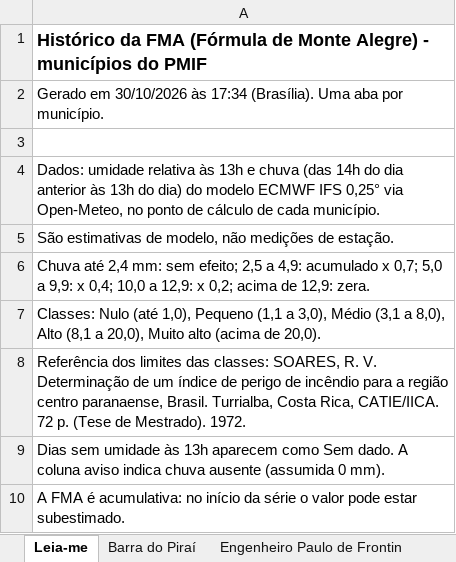
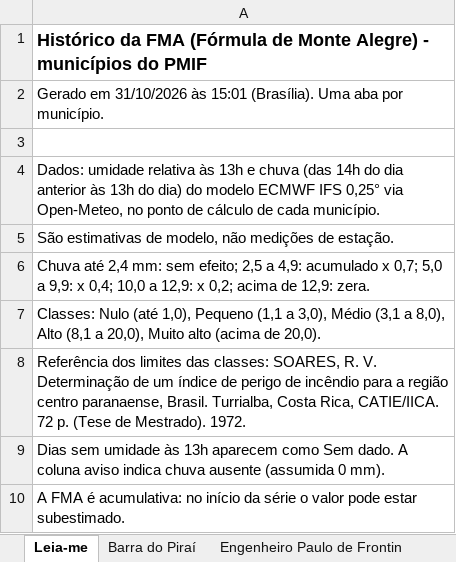
Before and after one commit to kovalsykib/painel-fma, an Excel workbook: docs/historico_fma.xlsx, sheet Leia-me, drawn as a sheet; values as stored, in another font and other column widths than the file's, no borders; the diff names each change by its address in the sheet, - before the commit and + after, or states it on an @@ line.

```diff
--- a/docs/historico_fma.xlsx (sheet Leia-me)
+++ b/docs/historico_fma.xlsx (sheet Leia-me)
-A2: Gerado em 30/10/2026 às 17:34 (Brasília). Uma…
+A2: Gerado em 31/10/2026 às 15:01 (Brasília). Uma…
```
Also changed, not shown: sheet Mangaratiba, sheet Vassouras, sheet Rio de Janeiro, sheet Piraí, sheet Rio Claro, sheet Engenheiro Paulo de Frontin, 9 more sheets, 33 other files.
